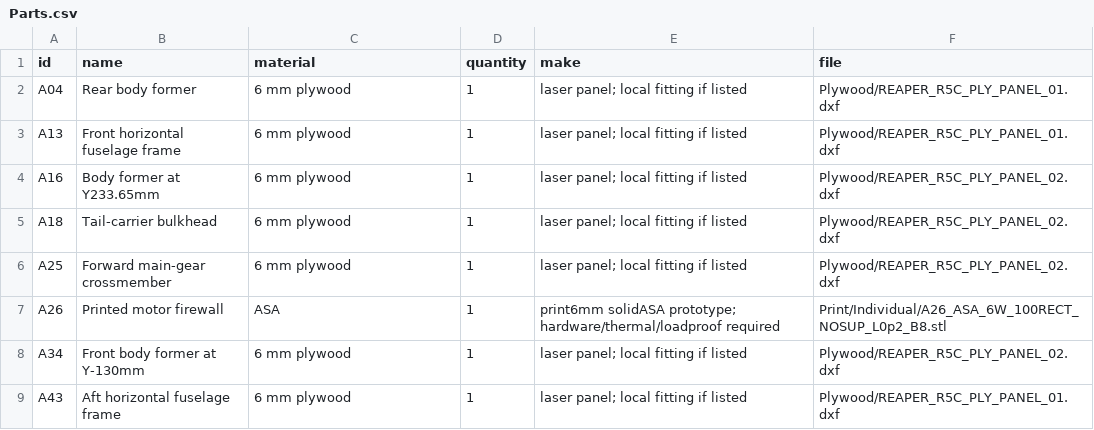
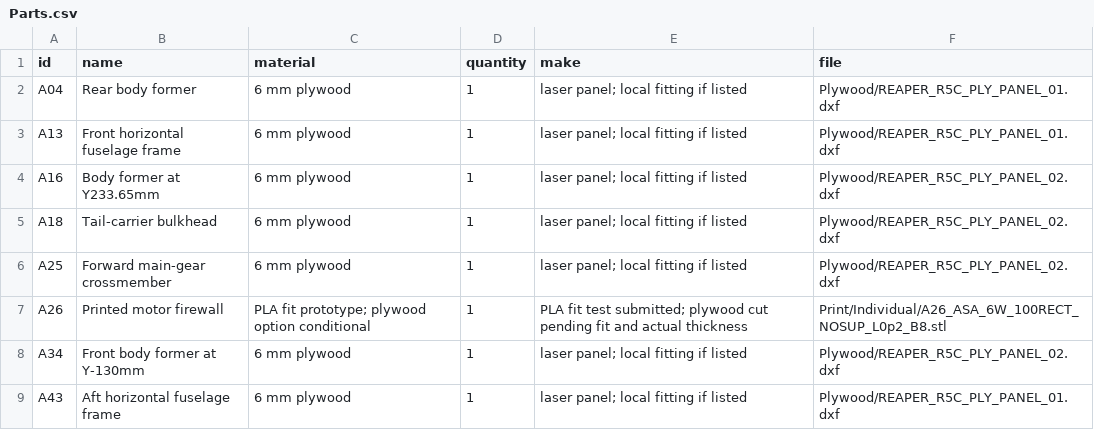
Before and after one commit to mcarkade/Reaper, a CSV file: Data/Parts.csv, drawn as a sheet; only a part is shown.

```diff
--- a/Data/Parts.csv
+++ b/Data/Parts.csv
@@ -6,3 +6,3 @@ A18,Tail-carrier bulkhead,6 mm plywood,1,laser panel; local fitting if listed,Pl
 A25,Forward main-gear crossmember,6 mm plywood,1,laser panel; local fitting if listed,Plywood/REAPER_R5C_PLY_PANEL_02.dxf
-A26,Printed motor firewall,ASA,1,print6mm solidASA prototype; hardware/thermal/loadproof required,Print/Individual/A26_ASA_6W_100RECT_NOSUP_L0p2_B8.stl
+A26,Printed motor firewall,PLA fit prototype; plywood option conditional,1,PLA fit test submitted; plywood cut pending fit and actual thickness,Print/Individual/A26_ASA_6W_100RECT_NOSUP_L0p2_B8.stl
 A34,Front body former at Y-130mm,6 mm plywood,1,laser panel; local fitting if listed,Plywood/REAPER_R5C_PLY_PANEL_02.dxf
```
Also changed, not shown: Data/Mass_Balance.csv, Data/Physical_Checks.csv, 50 other files.
